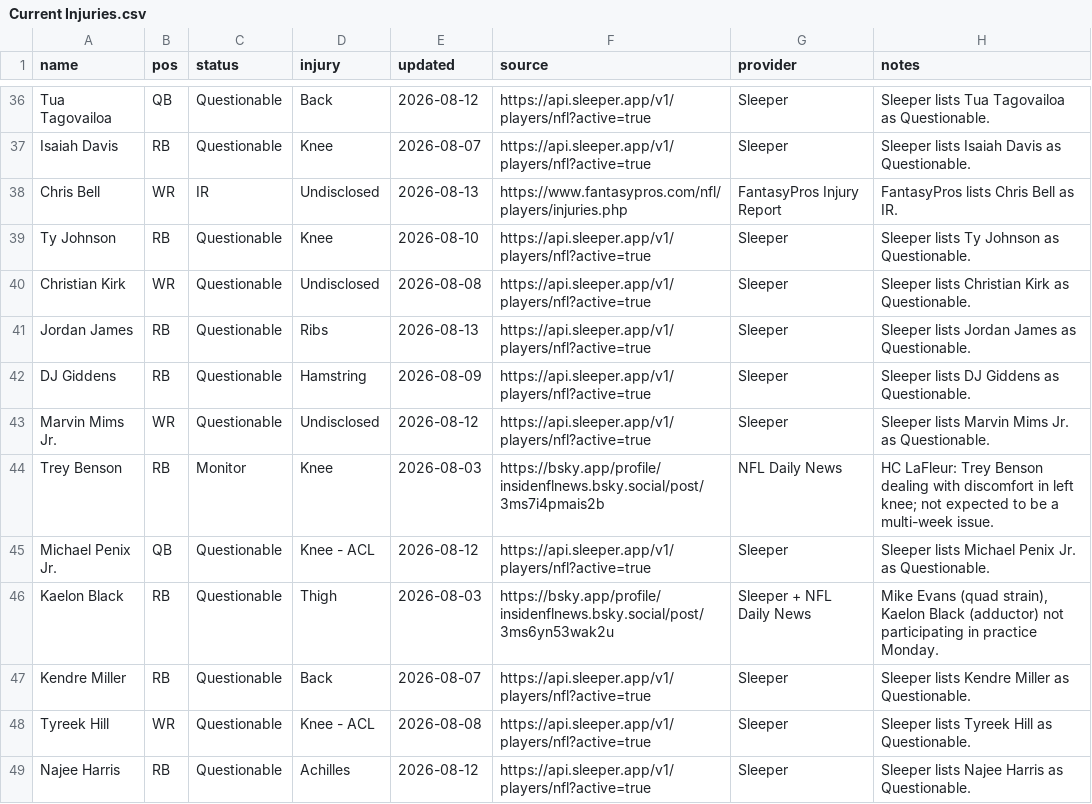
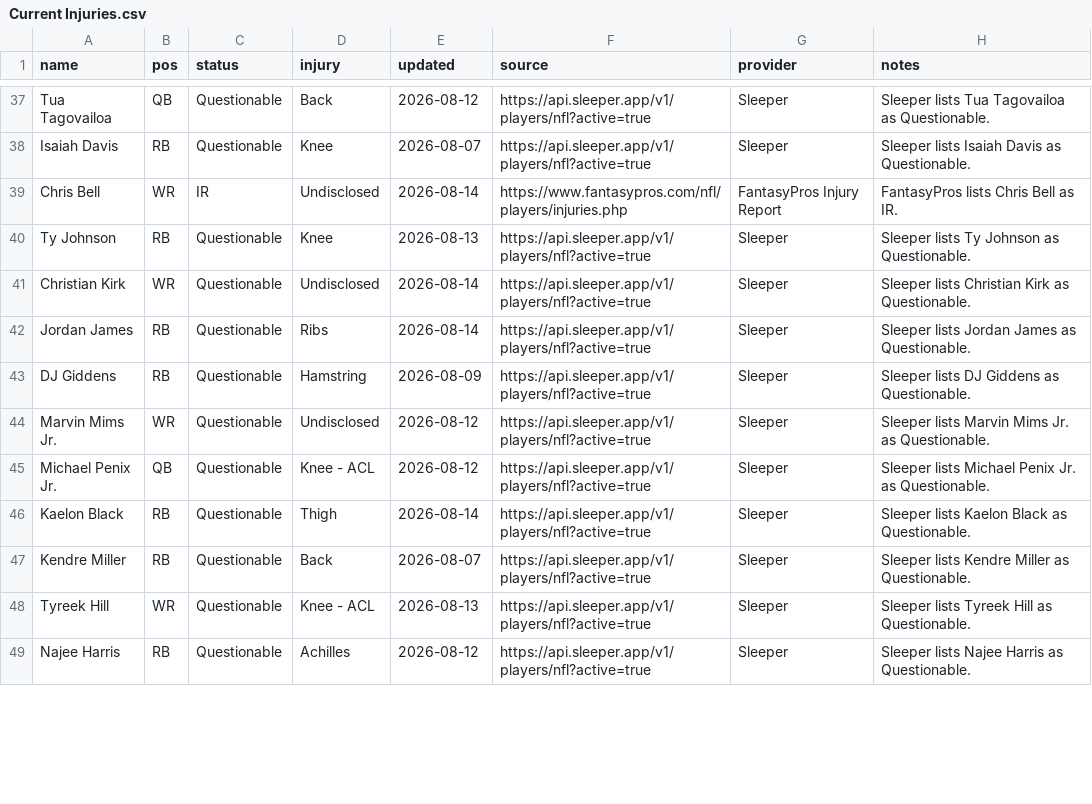
Before and after one commit to fowlergmu/private-draft-tools-x7k2, a CSV file: Data/Current Injuries.csv, drawn as a sheet; only a part is shown, gaps mark what is left out; the diff covers the shown part only.

```diff
--- a/Data/Current Injuries.csv
+++ b/Data/Current Injuries.csv
@@ -37,13 +38,12 @@ Tua Tagovailoa,QB,Questionable,Back,2026-08-12,https://api.sleeper.app/v1/player
 Isaiah Davis,RB,Questionable,Knee,2026-08-07,https://api.sleeper.app/v1/players/nfl?active=true,Sleeper,Sleeper lists Isaiah Davis as Questionable.
-Chris Bell,WR,IR,Undisclosed,2026-08-13,https://www.fantasypros.com/nfl/players/injuries.php,FantasyPros Injury Report,FantasyPros lists Chris Bell as IR.
-Ty Johnson,RB,Questionable,Knee,2026-08-10,https://api.sleeper.app/v1/players/nfl?active=true,Sleeper,Sleeper lists Ty Johnson as Questionable.
-Christian Kirk,WR,Questionable,Undisclosed,2026-08-08,https://api.sleeper.app/v1/players/nfl?active=true,Sleeper,Sleeper lists Christian Kirk as Questionable.
-Jordan James,RB,Questionable,Ribs,2026-08-13,https://api.sleeper.app/v1/players/nfl?active=true,Sleeper,Sleeper lists Jordan James as Questionable.
+Chris Bell,WR,IR,Undisclosed,2026-08-14,https://www.fantasypros.com/nfl/players/injuries.php,FantasyPros Injury Report,FantasyPros lists Chris Bell as IR.
+Ty Johnson,RB,Questionable,Knee,2026-08-13,https://api.sleeper.app/v1/players/nfl?active=true,Sleeper,Sleeper lists Ty Johnson as Questionable.
+Christian Kirk,WR,Questionable,Undisclosed,2026-08-14,https://api.sleeper.app/v1/players/nfl?active=true,Sleeper,Sleeper lists Christian Kirk as Questionable.
+Jordan James,RB,Questionable,Ribs,2026-08-14,https://api.sleeper.app/v1/players/nfl?active=true,Sleeper,Sleeper lists Jordan James as Questionable.
 DJ Giddens,RB,Questionable,Hamstring,2026-08-09,https://api.sleeper.app/v1/players/nfl?active=true,Sleeper,Sleeper lists DJ Giddens as Questionable.
 Marvin Mims Jr.,WR,Questionable,Undisclosed,2026-08-12,https://api.sleeper.app/v1/players/nfl?active=true,Sleeper,Sleeper lists Marvin Mims Jr. as Questionable.
-Trey Benson,RB,Monitor,Knee,2026-08-03,https://bsky.app/profile/insidenflnews.bsky.social/post/3ms7i4pmais2b,NFL Daily News,HC LaFleur: Trey Benson dealing with discomfort in left knee; not expected to be a multi-week issue.
 Michael Penix Jr.,QB,Questionable,Knee - ACL,2026-08-12,https://api.sleeper.app/v1/players/nfl?active=true,Sleeper,Sleeper lists Michael Penix Jr. as Questionable.
-Kaelon Black,RB,Questionable,Thigh,2026-08-03,https://bsky.app/profile/insidenflnews.bsky.social/post/3ms6yn53wak2u,Sleeper + NFL Daily News,"Mike Evans (quad strain), Kaelon Black (adductor) not participating in practice Monday."
+Kaelon Black,RB,Questionable,Thigh,2026-08-14,https://api.sleeper.app/v1/players/nfl?active=true,Sleeper,Sleeper lists Kaelon Black as Questionable.
 Kendre Miller,RB,Questionable,Back,2026-08-07,https://api.sleeper.app/v1/players/nfl?active=true,Sleeper,Sleeper lists Kendre Miller as Questionable.
-Tyreek Hill,WR,Questionable,Knee - ACL,2026-08-08,https://api.sleeper.app/v1/players/nfl?active=true,Sleeper,Sleeper lists Tyreek Hill as Questionable.
+Tyreek Hill,WR,Questionable,Knee - ACL,2026-08-13,https://api.sleeper.app/v1/players/nfl?active=true,Sleeper,Sleeper lists Tyreek Hill as Questionable.
 Najee Harris,RB,Questionable,Achilles,2026-08-12,https://api.sleeper.app/v1/players/nfl?active=true,Sleeper,Sleeper lists Najee Harris as Questionable.
```
Also changed, not shown: 6 added rows, 2 removed rows and 43 edited cells elsewhere in this file.
